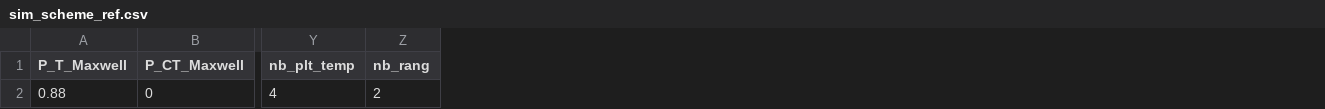
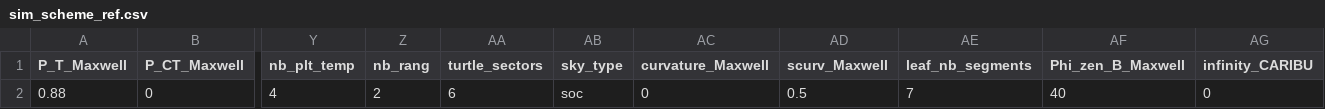
Before and after one commit to openalea/WALTer, a CSV file: src/walter_data/sim_scheme_ref.csv, drawn as a sheet; only a part is shown, gaps mark what is left out; the diff names each change by its address in the sheet, - before the commit and + after, or states it on an @@ line.

Commit message:
New modifications to the ref simulation

```diff
--- a/src/walter_data/sim_scheme_ref.csv
+++ b/src/walter_data/sim_scheme_ref.csv
+column AA (turtle_sectors), row 2: 6
+column AB (sky_type), row 2: soc
+column AC (curvature_Maxwell), row 2: 0
+column AD (scurv_Maxwell), row 2: 0.5
+column AE (leaf_nb_segments), row 2: 7
+column AF (Phi_zen_B_Maxwell), row 2: 40
+column AG (infinity_CARIBU), row 2: 0
```
